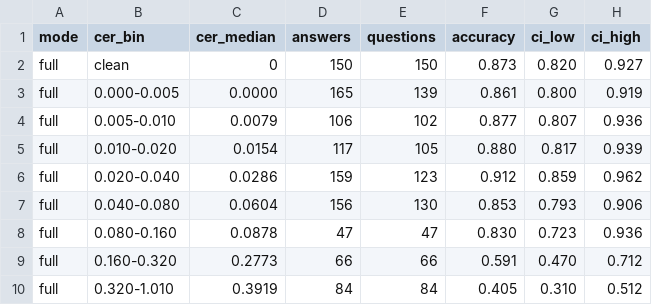
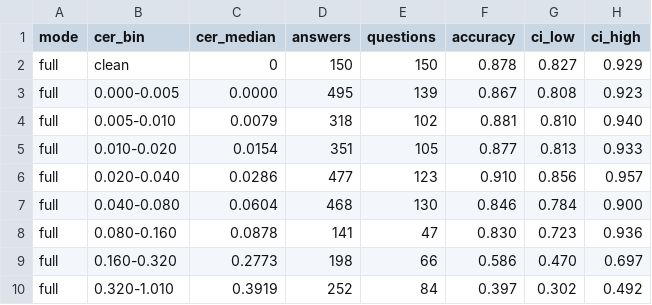
Before and after one commit to giteshpoudel/PageProof, a CSV file: results/p4_accuracy_vs_cer.csv, drawn as a sheet; only a part is shown; the diff covers the shown part only.

Commit message:
P4: test runs 2-3 complete (6,750 answers); results, curve and README over all 3 runs

```diff
--- a/results/p4_accuracy_vs_cer.csv
+++ b/results/p4_accuracy_vs_cer.csv
@@ -1,10 +1,10 @@
 mode,cer_bin,cer_median,answers,questions,accuracy,ci_low,ci_high
-full,clean,0,150,150,0.873,0.820,0.927
-full,0.000-0.005,0.0000,165,139,0.861,0.800,0.919
-full,0.005-0.010,0.0079,106,102,0.877,0.807,0.936
-full,0.010-0.020,0.0154,117,105,0.880,0.817,0.939
-full,0.020-0.040,0.0286,159,123,0.912,0.859,0.962
-full,0.040-0.080,0.0604,156,130,0.853,0.793,0.906
-full,0.080-0.160,0.0878,47,47,0.830,0.723,0.936
-full,0.160-0.320,0.2773,66,66,0.591,0.470,0.712
-full,0.320-1.010,0.3919,84,84,0.405,0.310,0.512
+full,clean,0,150,150,0.878,0.827,0.929
+full,0.000-0.005,0.0000,495,139,0.867,0.808,0.923
+full,0.005-0.010,0.0079,318,102,0.881,0.810,0.940
+full,0.010-0.020,0.0154,351,105,0.877,0.813,0.933
+full,0.020-0.040,0.0286,477,123,0.910,0.856,0.957
+full,0.040-0.080,0.0604,468,130,0.846,0.784,0.900
+full,0.080-0.160,0.0878,141,47,0.830,0.723,0.936
+full,0.160-0.320,0.2773,198,66,0.586,0.470,0.697
+full,0.320-1.010,0.3919,252,84,0.397,0.302,0.492
```
Also changed, not shown: 25 edited cells elsewhere in this file, results/p4_test_cells.csv, 4 other files.
